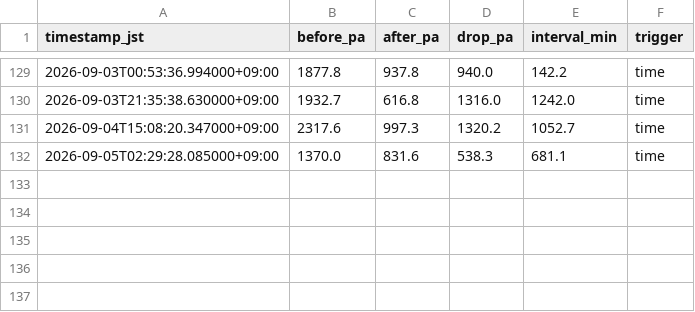
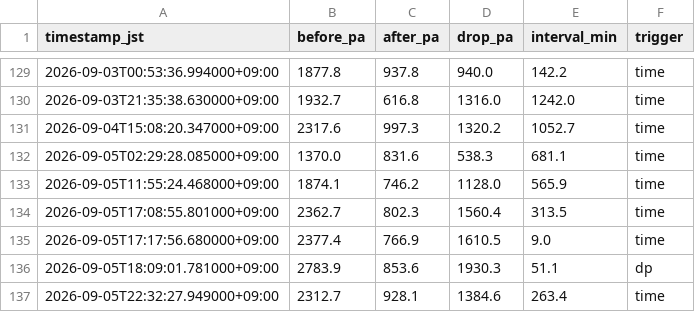
Before and after one commit to choppaman79/volter, a CSV file: data/cleaning_events.csv, drawn as a sheet; only a part is shown, gaps mark what is left out.

```diff
--- a/data/cleaning_events.csv
+++ b/data/cleaning_events.csv
@@ -132 +132,6 @@ timestamp_jst,before_pa,after_pa,drop_pa,interval_min,trigger
 2026-09-05T02:29:28.085000+09:00,1370.0,831.6,538.3,681.1,time
+2026-09-05T11:55:24.468000+09:00,1874.1,746.2,1128.0,565.9,time
+2026-09-05T17:08:55.801000+09:00,2362.7,802.3,1560.4,313.5,time
+2026-09-05T17:17:56.680000+09:00,2377.4,766.9,1610.5,9.0,time
+2026-09-05T18:09:01.781000+09:00,2783.9,853.6,1930.3,51.1,dp
+2026-09-05T22:32:27.949000+09:00,2312.7,928.1,1384.6,263.4,time
```
Also changed, not shown: data/daily_log.csv, 2 other files.
